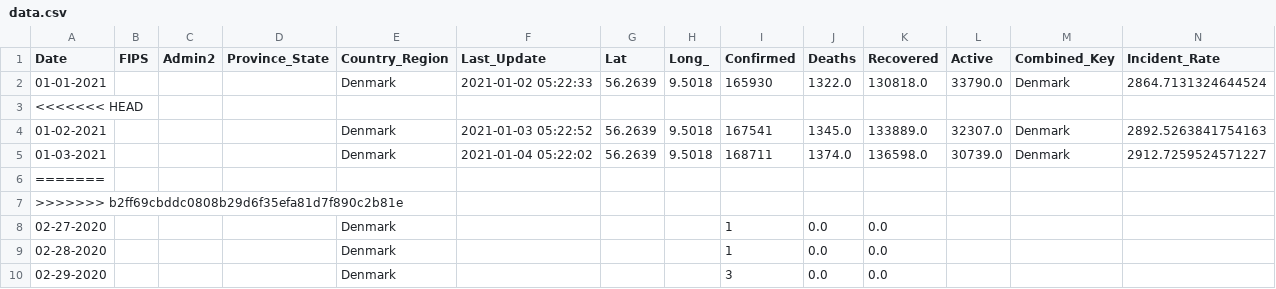
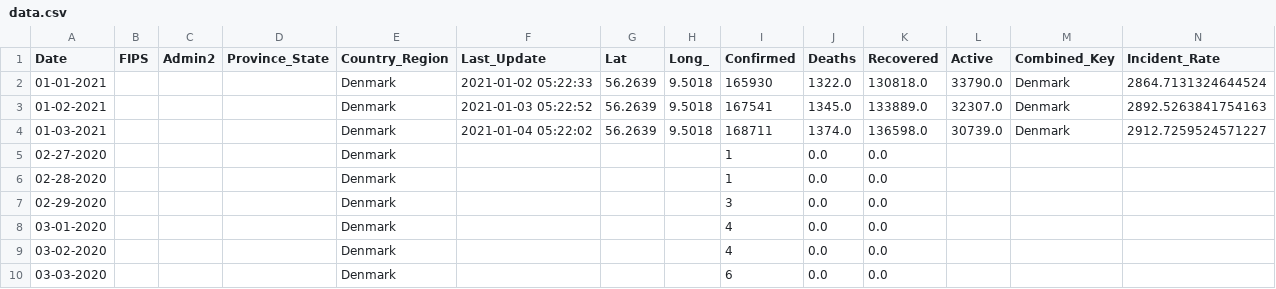
Before and after one commit to rhjensen79/covid19, a CSV file: data.csv, drawn as a sheet; only a part is shown; the shorter side is filled out with more unchanged rows; rows hold the shown columns only; the diff names each change by its address in the sheet, - before the commit and + after, or states it on an @@ line.

```diff
--- a/data.csv
+++ b/data.csv
-row 3: <<<<<<< HEAD
-row 6: =======
-row 7: >>>>>>> b2ff69cbddc0808b29d6f35efa81d7f890c2b81e
```
Also changed, not shown: 2 other files.
